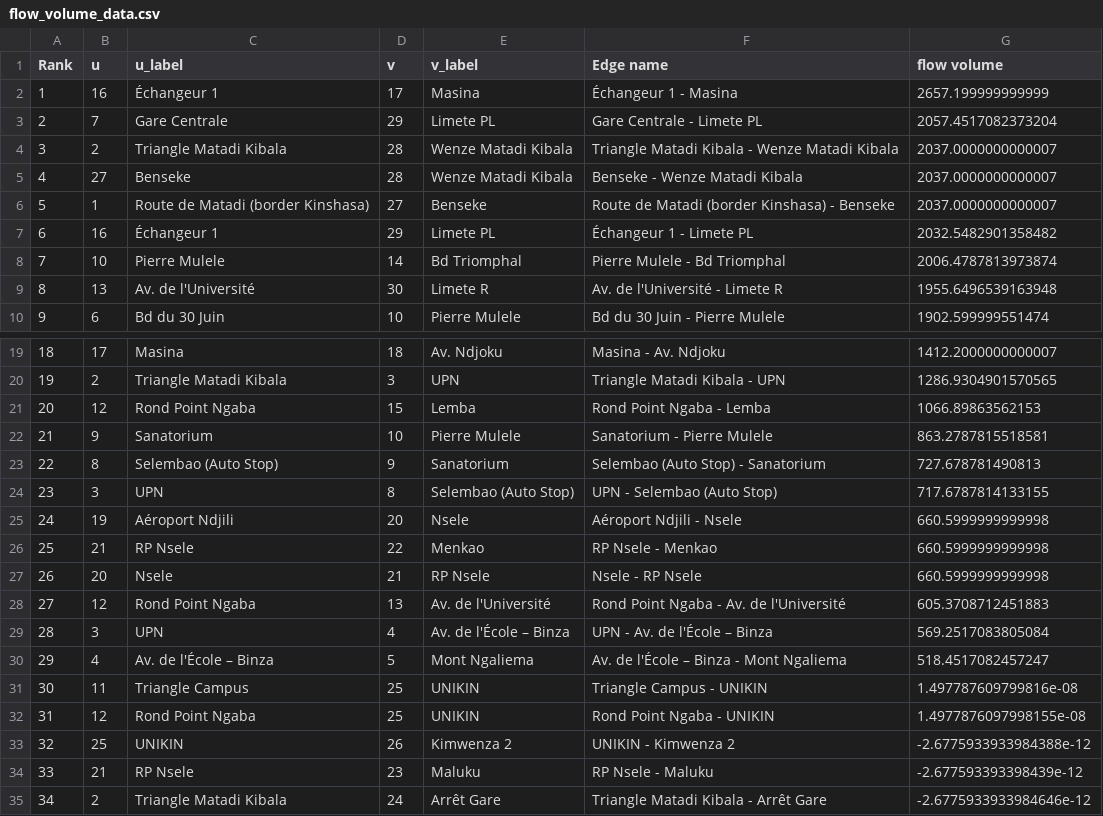
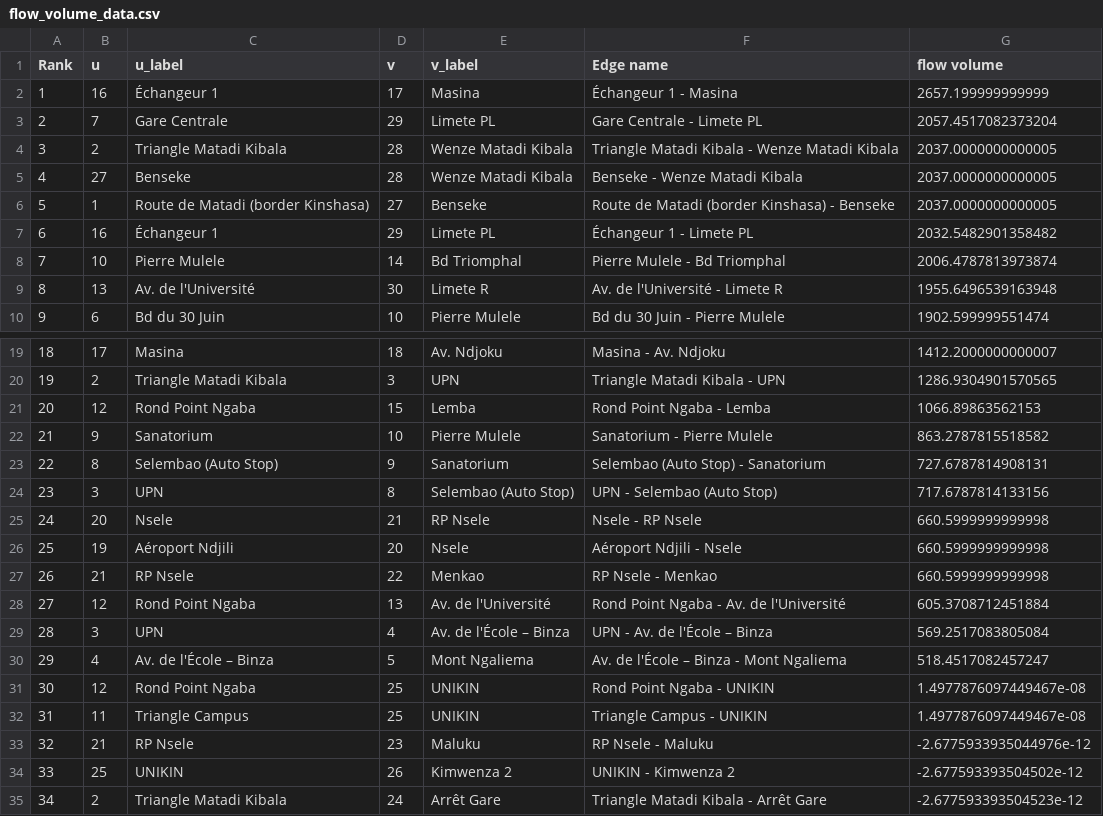
Before and after one commit to YvesMatanga/Transport-Network-Design, a CSV file: Kinshasa/alg/unconstrained/flow_volume_data.csv, drawn as a sheet; only a part is shown, gaps mark what is left out; removed rows and columns are numbered as before the commit, all else as after; the diff covers the shown part only; the diff names each change by its address in the sheet, - before the commit and + after, or states it on an @@ line.

```diff
--- a/Kinshasa/alg/unconstrained/flow_volume_data.csv
+++ b/Kinshasa/alg/unconstrained/flow_volume_data.csv
-G4:G6 (flow volume): 2037.0000000000007
+G4:G6 (flow volume): 2037.0000000000005
-G22 (flow volume): 863.2787815518581
+G22 (flow volume): 863.2787815518582
-G23 (flow volume): 727.678781490813
+G23 (flow volume): 727.6787814908131
-G24 (flow volume): 717.6787814133155
+G24 (flow volume): 717.6787814133156
@@ row 27 moved to row 25: 24 @@
@@ column A (Rank) renumbered between rows 26 and 33 @@
-G28 (flow volume): 605.3708712451883
+G28 (flow volume): 605.3708712451884
-row 31: 30 | 11 | Triangle Campus | 25 | UNIKIN | Triangle Campus - UNIKIN | 1.497787609799816e-08
-G31 (flow volume): 1.4977876097998155e-08
+G31 (flow volume): 1.4977876097449467e-08
-row 33: 32 | 25 | UNIKIN | 26 | Kimwenza 2 | UNIKIN - Kimwenza 2 | -2.6775933933984388e-12
+row 32: 31 | 11 | Triangle Campus | 25 | UNIKIN | Triangle Campus - UNIKIN | 1.4977876097449467e-08
-G33 (flow volume): -2.677593393398439e-12
+G33 (flow volume): -2.6775933935044976e-12
+row 34: 33 | 25 | UNIKIN | 26 | Kimwenza 2 | UNIKIN - Kimwenza 2 | -2.677593393504502e-12
-G35 (flow volume): -2.6775933933984646e-12
+G35 (flow volume): -2.677593393504523e-12
```
Also changed, not shown: 3 edited cells elsewhere in this file, 44 other files.
